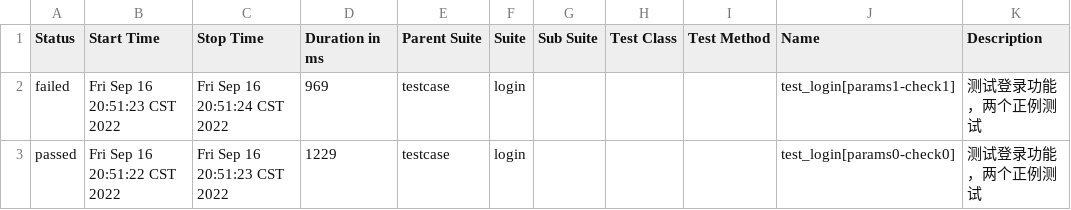
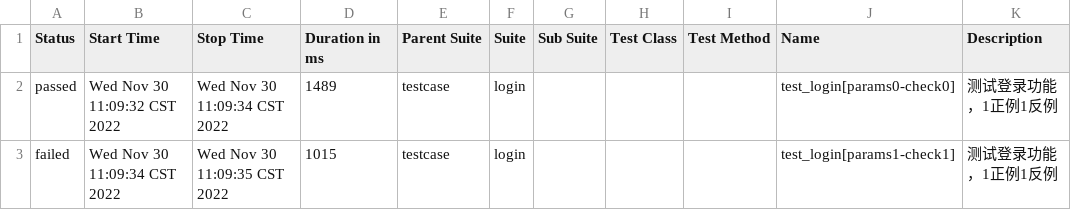
Before and after one commit to yanchenghao/test, a CSV file: test_request/report/data/suites.csv, drawn as a sheet.

```diff
--- a/test_request/report/data/suites.csv
+++ b/test_request/report/data/suites.csv
@@ -1,3 +1,3 @@
 "Status","Start Time","Stop Time","Duration in ms","Parent Suite","Suite","Sub Suite","Test Class","Test Method","Name","Description"
-"failed","Fri Sep 16 20:51:23 CST 2022","Fri Sep 16 20:51:24 CST 2022","969","testcase","login","","","","test_login[params1-check1]","测试登录功能，两个正例测试"
-"passed","Fri Sep 16 20:51:22 CST 2022","Fri Sep 16 20:51:23 CST 2022","1229","testcase","login","","","","test_login[params0-check0]","测试登录功能，两个正例测试"
+"passed","Wed Nov 30 11:09:32 CST 2022","Wed Nov 30 11:09:34 CST 2022","1489","testcase","login","","","","test_login[params0-check0]","测试登录功能，1正例1反例"
+"failed","Wed Nov 30 11:09:34 CST 2022","Wed Nov 30 11:09:35 CST 2022","1015","testcase","login","","","","test_login[params1-check1]","测试登录功能，1正例1反例"
```
Also changed, not shown: 50 other files.
